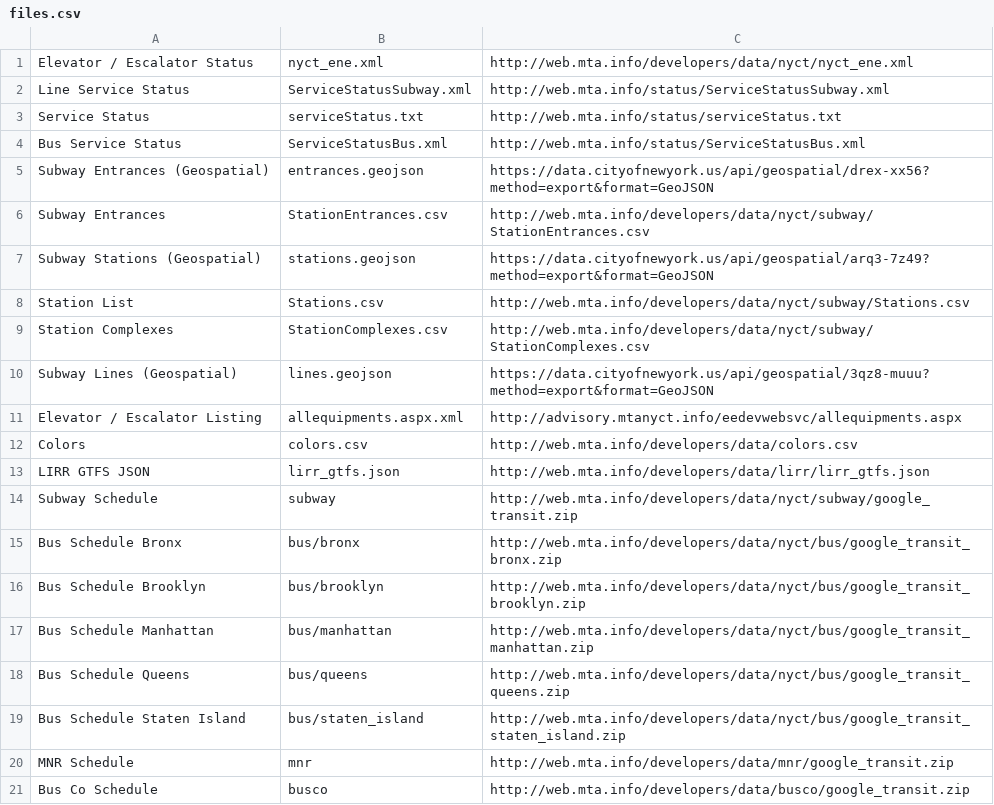
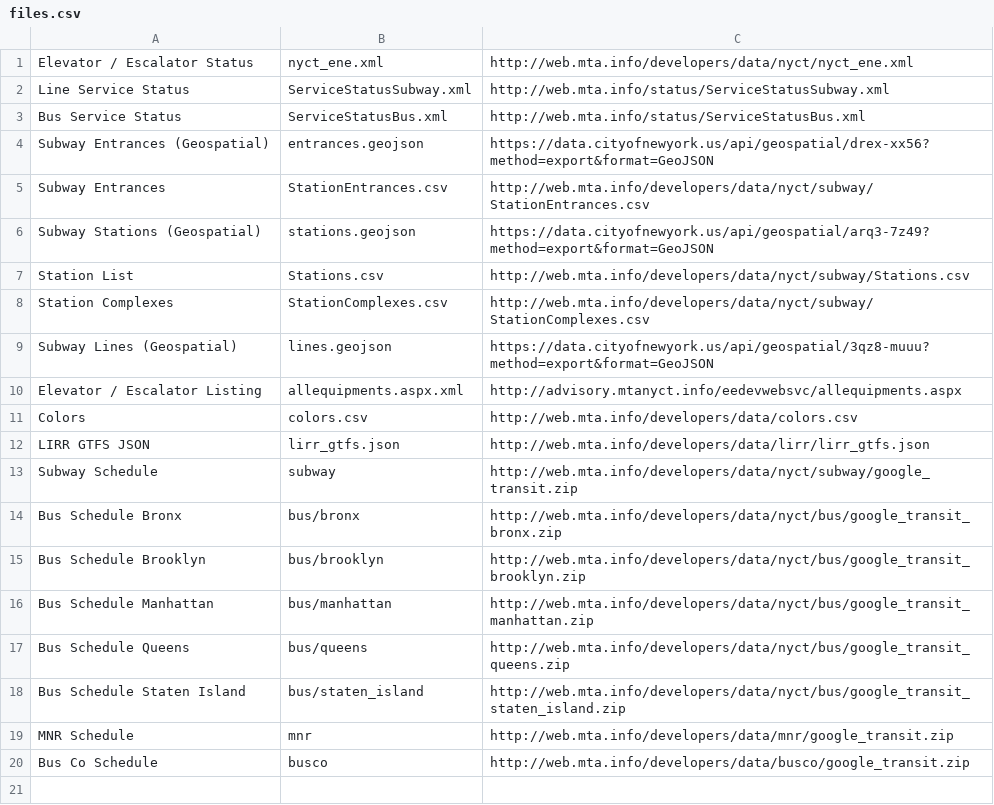
Before and after one commit to tolidano/nyc-countdown-clock, a CSV file: data/files.csv, drawn as a sheet; the diff names each change by its address in the sheet, - before the commit and + after, or states it on an @@ line.

```diff
--- a/data/files.csv
+++ b/data/files.csv
-row 3: Service Status | serviceStatus.txt | http://web.mta.info/status/serviceStatus.txt
```
Also changed, not shown: 8 other files.
